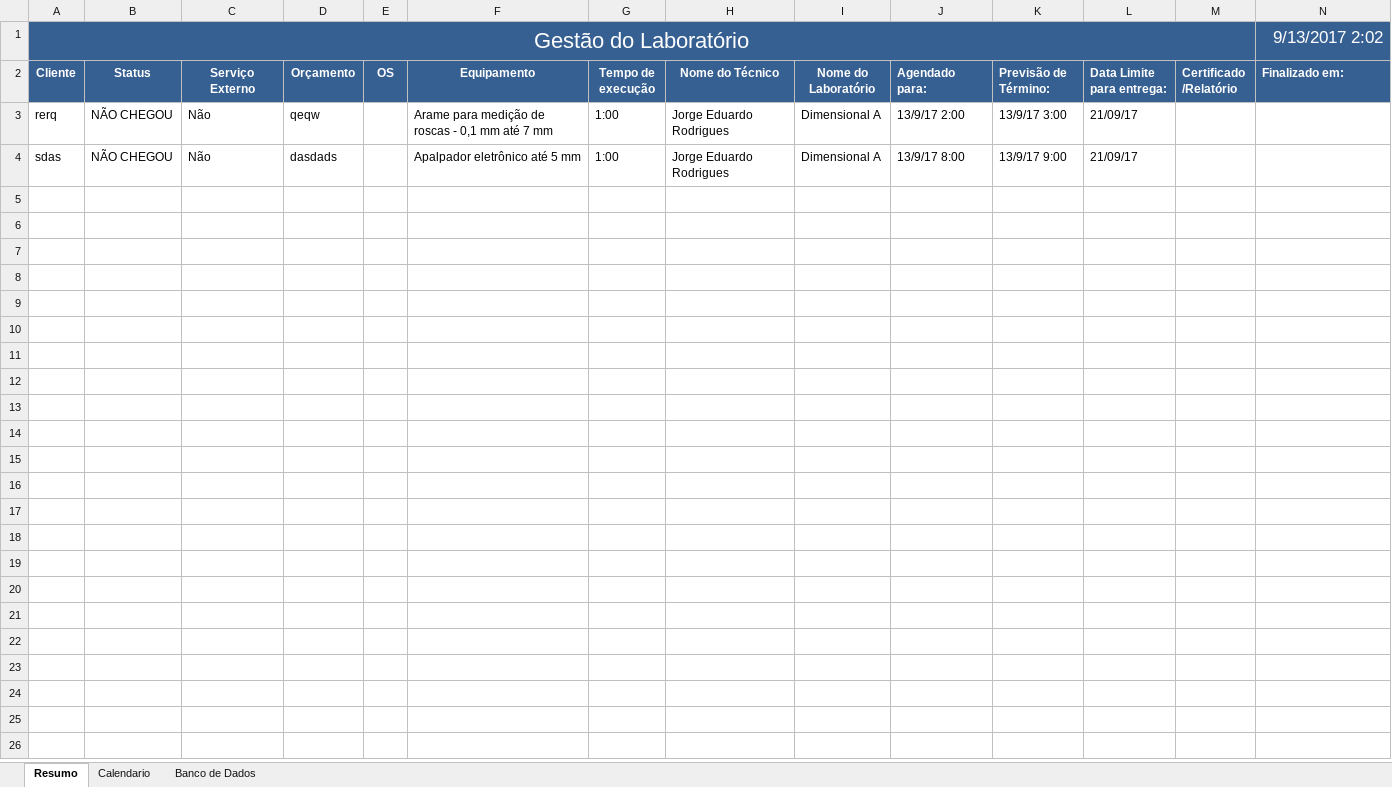
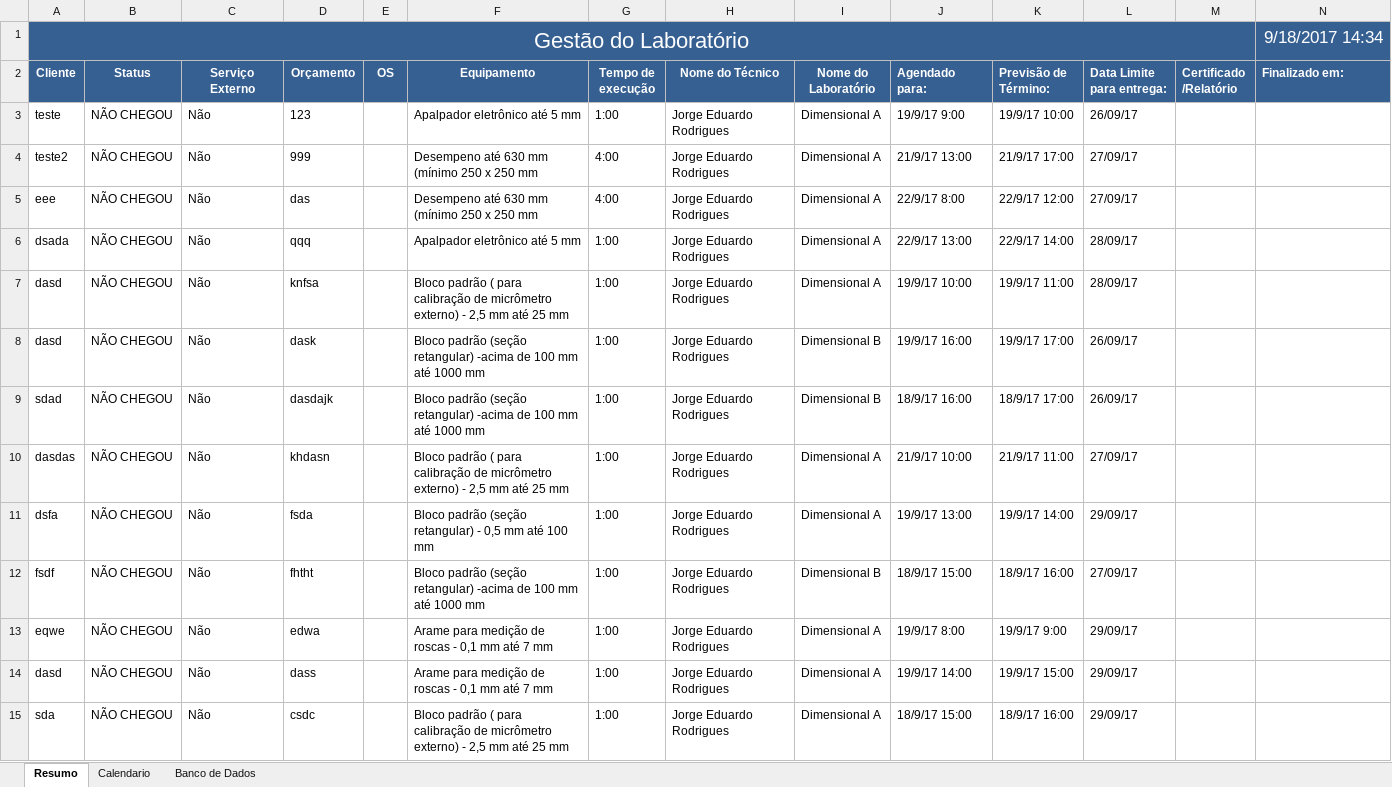
Before and after one commit to Lucialtda/SoftLab, an Excel workbook: PCP - Gestão Total.xlsm, sheet Resumo, drawn as a sheet; values as stored, in another font and other column widths than the file's, no borders; charts and pictures and conditional formats not drawn; addresses are those after the commit; the diff names each change by its address in the sheet, - before the commit and + after, or states it on an @@ line.

```diff
--- a/PCP - Gestão Total.xlsm (sheet Resumo)
+++ b/PCP - Gestão Total.xlsm (sheet Resumo)
-N1 (Finalizado em:): 9/13/2017 2:02
+N1 (Finalizado em:): 9/18/2017 14:34
+row 3: teste | NÃO CHEGOU | Não | 123 |  | Apalpador eletrônico até 5 mm | 1:00 | Jorge Eduardo Rodrigues | Dimensional A | 19/9/17 9:00 | 19/9/17 10:00 | 26/09/17
+row 4: teste2 | NÃO CHEGOU | Não | 999 |  | Desempeno até 630 mm (mínimo 250 x 250 mm | 4:00 | Jorge Eduardo Rodrigues | Dimensional A | 21/9/17 13:00 | 21/9/17 17:00 | 27/09/17
+row 5: eee | NÃO CHEGOU | Não | das |  | Desempeno até 630 mm (mínimo 250 x 250 mm | 4:00 | Jorge Eduardo Rodrigues | Dimensional A | 22/9/17 8:00 | 22/9/17 12:00 | 27/09/17
+row 6: dsada | NÃO CHEGOU | Não | qqq |  | Apalpador eletrônico até 5 mm | 1:00 | Jorge Eduardo Rodrigues | Dimensional A | 22/9/17 13:00 | 22/9/17 14:00 | 28/09/17
+row 7: dasd | NÃO CHEGOU | Não | knfsa |  | Bloco padrão ( para calibração de micrômetro externo) - 2,5 mm até 25 mm | 1:00 | Jorge Eduardo Rodrigues | Dimensional A | 19/9/17 10:00 | 19/9/17 11:00 | 28/09/17
+row 8: dasd | NÃO CHEGOU | Não | dask |  | Bloco padrão (seção retangular) -acima de 100 mm até 1000 mm | 1:00 | Jorge Eduardo Rodrigues | Dimensional B | 19/9/17 16:00 | 19/9/17 17:00 | 26/09/17
+row 9: sdad | NÃO CHEGOU | Não | dasdajk |  | Bloco padrão (seção retangular) -acima de 100 mm até 1000 mm | 1:00 | Jorge Eduardo Rodrigues | Dimensional B | 18/9/17 16:00 | 18/9/17 17:00 | 26/09/17
+row 10: dasdas | NÃO CHEGOU | Não | khdasn |  | Bloco padrão ( para calibração de micrômetro externo) - 2,5 mm até 25 mm | 1:00 | Jorge Eduardo Rodrigues | Dimensional A | 21/9/17 10:00 | 21/9/17 11:00 | 27/09/17
+row 11: dsfa | NÃO CHEGOU | Não | fsda |  | Bloco padrão (seção retangular) - 0,5 mm até 100 mm | 1:00 | Jorge Eduardo Rodrigues | Dimensional A | 19/9/17 13:00 | 19/9/17 14:00 | 29/09/17
+row 12: fsdf | NÃO CHEGOU | Não | fhtht |  | Bloco padrão (seção retangular) -acima de 100 mm até 1000 mm | 1:00 | Jorge Eduardo Rodrigues | Dimensional B | 18/9/17 15:00 | 18/9/17 16:00 | 27/09/17
-A13 (Cliente): rerq
+A13 (Cliente): eqwe
-D13 (Orçamento): qeqw
+D13 (Orçamento): edwa
-J13 (Agendado para:): 13/9/17 2:00
+J13 (Agendado para:): 19/9/17 8:00
-K13 (Previsão de Término:): 13/9/17 3:00
+K13 (Previsão de Término:): 19/9/17 9:00
-L13:L14 (Data Limite para entrega:): 21/09/17
+L13:L14 (Data Limite para entrega:): 29/09/17
-A14 (Cliente): sdas
+A14 (Cliente): dasd
-D14 (Orçamento): dasdads
+D14 (Orçamento): dass
-F14 (Equipamento): Apalpador eletrônico até 5 mm
+F14 (Equipamento): Arame para medição de roscas - 0,1 mm até 7 mm
-J14 (Agendado para:): 13/9/17 8:00
+J14 (Agendado para:): 19/9/17 14:00
-K14 (Previsão de Término:): 13/9/17 9:00
+K14 (Previsão de Término:): 19/9/17 15:00
+row 15: sda | NÃO CHEGOU | Não | csdc |  | Bloco padrão ( para calibração de micrômetro externo) - 2,5 mm até 25 mm | 1:00 | Jorge Eduardo Rodrigues | Dimensional A | 18/9/17 15:00 | 18/9/17 16:00 | 29/09/17
```
Also changed, not shown: sheet Calendario, sheet Banco de Dados, formulas that keep their value, PCP Novo By Lúcia.xlsm, 1 other file.
